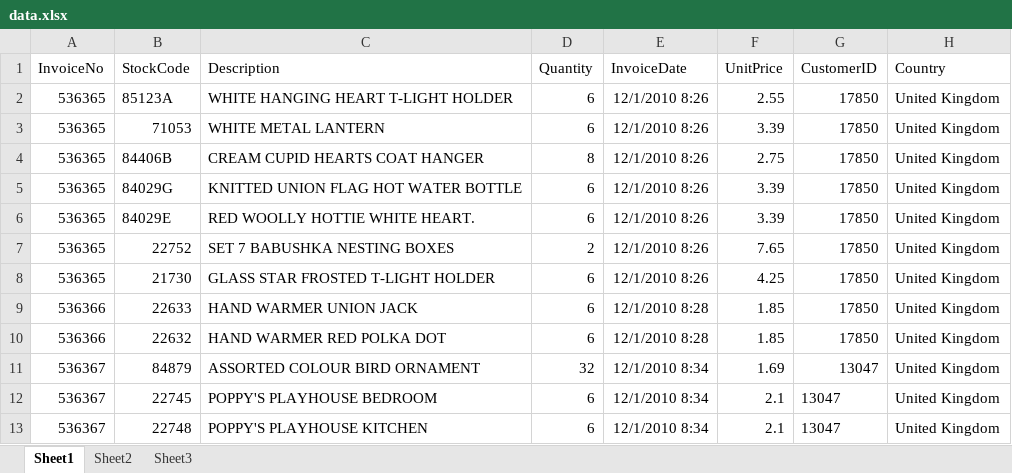
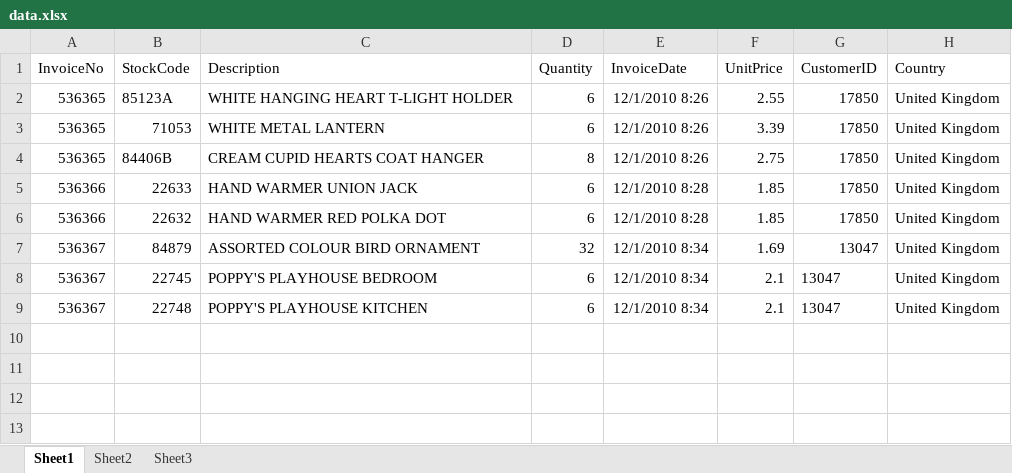
Before and after one commit to Dorabean/Data-Analysis_200311, an Excel workbook: data.xlsx, sheet Sheet1, drawn as a sheet; values as stored, in another font and other column widths than the file's, no borders; the diff names each change by its address in the sheet, - before the commit and + after, or states it on an @@ line.

```diff
--- a/data.xlsx (sheet Sheet1)
+++ b/data.xlsx (sheet Sheet1)
-row 5: 536365 | 84029G | KNITTED UNION FLAG HOT WATER BOTTLE | 6 | 12/1/2010 8:26 | 3.39 | 17850 | United Kingdom
-row 6: 536365 | 84029E | RED WOOLLY HOTTIE WHITE HEART. | 6 | 12/1/2010 8:26 | 3.39 | 17850 | United Kingdom
-row 7: 536365 | 22752 | SET 7 BABUSHKA NESTING BOXES | 2 | 12/1/2010 8:26 | 7.65 | 17850 | United Kingdom
-row 8: 536365 | 21730 | GLASS STAR FROSTED T-LIGHT HOLDER | 6 | 12/1/2010 8:26 | 4.25 | 17850 | United Kingdom
```
Also changed, not shown: 1 other file.
